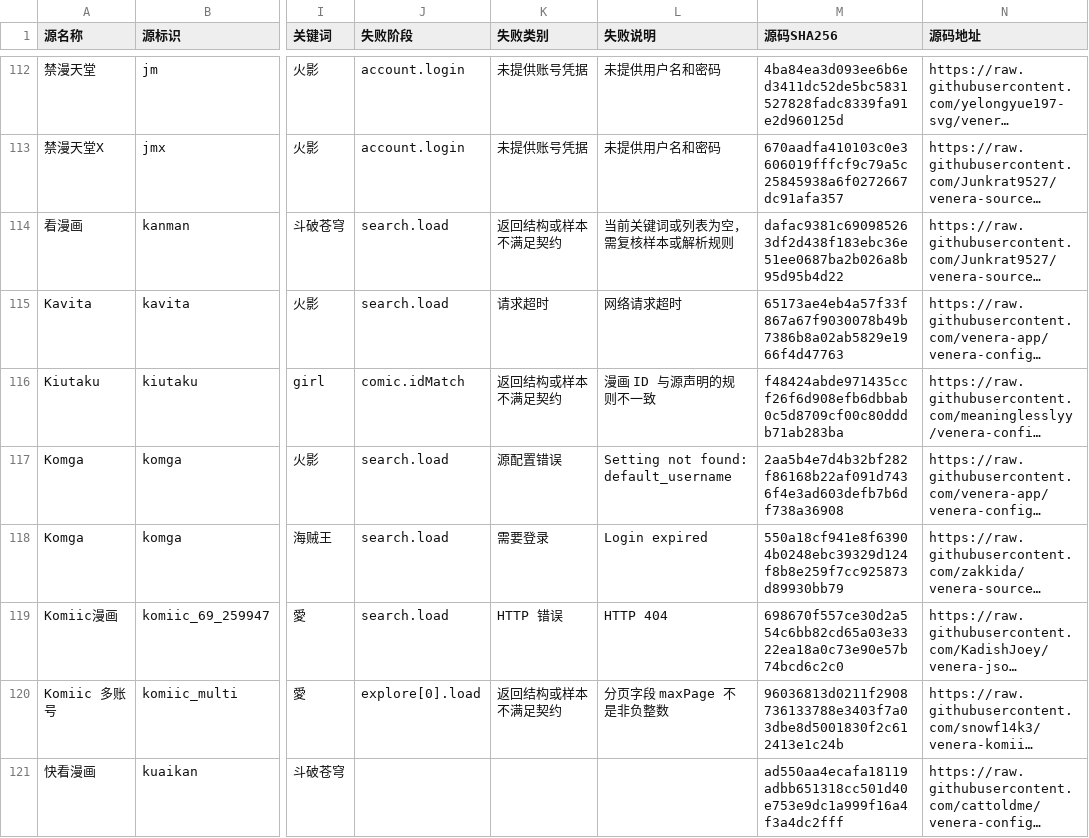
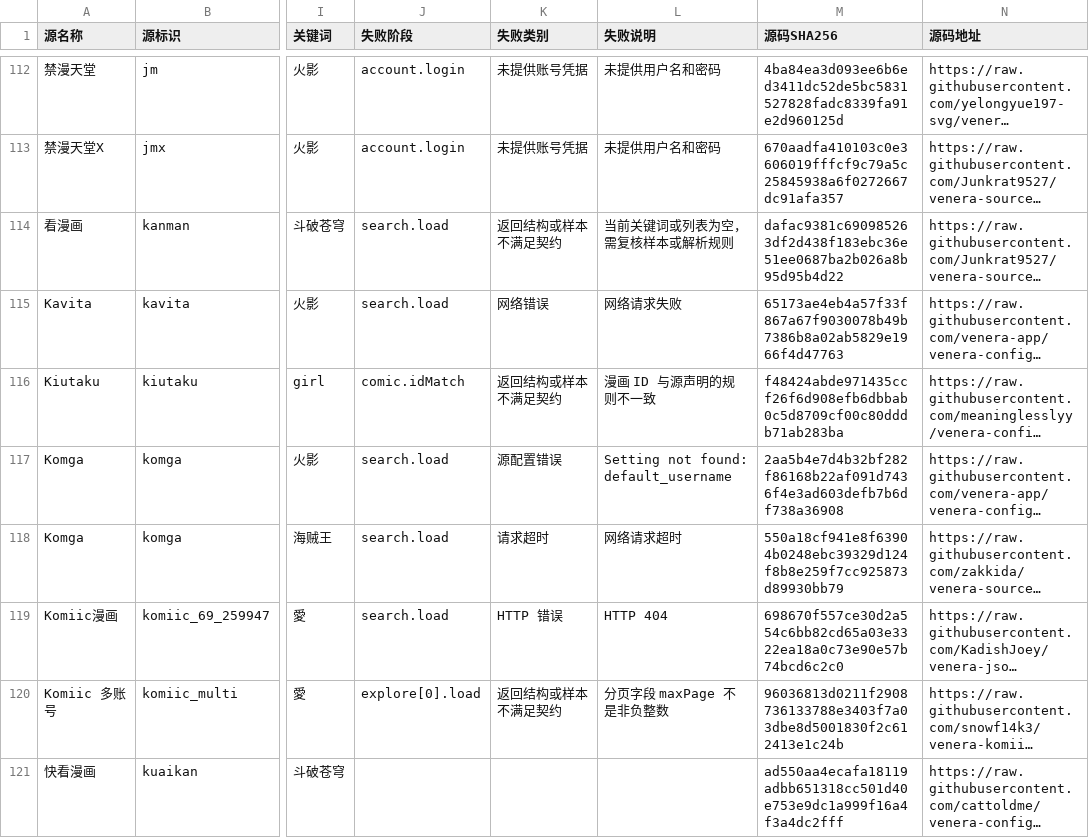
Before and after one commit to laincat/vensrc, a CSV file: data/sources.zh.csv, drawn as a sheet; only a part is shown, gaps mark what is left out; long unchanged cells end in …; the diff covers the shown part only; the diff names each change by its address in the sheet, - before the commit and + after, or states it on an @@ line.

```diff
--- a/data/sources.zh.csv
+++ b/data/sources.zh.csv
-K115 (失败类别): 请求超时
+K115 (失败类别): 网络错误
-L115 (失败说明): 网络请求超时
+L115 (失败说明): 网络请求失败
-K118 (失败类别): 需要登录
+K118 (失败类别): 请求超时
-L118 (失败说明): Login expired
+L118 (失败说明): 网络请求超时
```
Also changed, not shown: 50 edited cells elsewhere in this file, data/client-compatibility.zh.csv, 13 other files.
